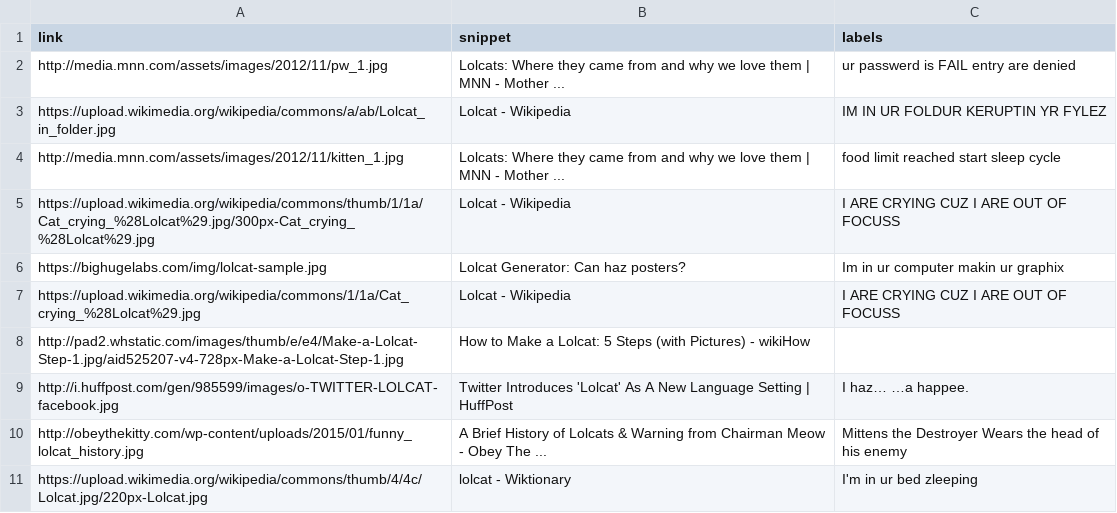
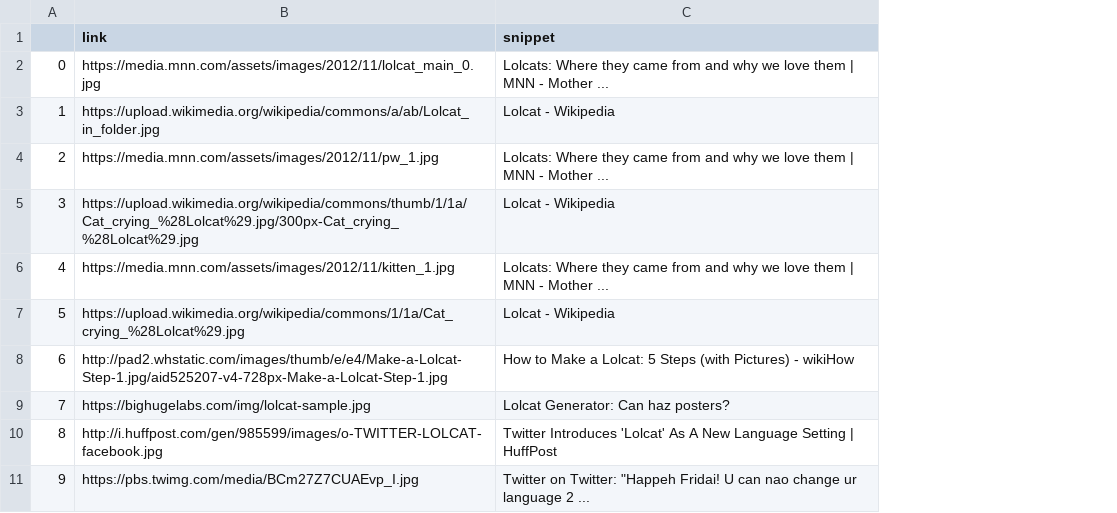
Before and after one commit to rogerfitz/cat-scan, a CSV file: index.csv, drawn as a sheet; removed rows and columns are numbered as before the commit, all else as after; the diff names each change by its address in the sheet, - before the commit and + after, or states it on an @@ line.

```diff
--- a/index.csv
+++ b/index.csv
+column A, rows 2-5: 0 | 1 | 2 | 3; rows 7-8: 5 | 6; row 10: 8
-column C (labels), rows 2-5: ur passwerd is FAIL entry are denied | IM IN UR FOLDUR KERUPTIN YR FYLEZ | food limit reached start sleep cycle | I ARE CRYING CUZ I ARE OUT OF FOCUSS; rows 7-9: I ARE CRYING CUZ I ARE OUT OF FOCUSS |  | I haz… …a happee.
-B2 (link): http://media.mnn.com/assets/images/2012/11/pw_1.jpg
+B2 (link): https://media.mnn.com/assets/images/2012/11/lolcat_main_0.jpg
-B4 (link): http://media.mnn.com/assets/images/2012/11/kitten_1.jpg
+B4 (link): https://media.mnn.com/assets/images/2012/11/pw_1.jpg
+row 6: 4 | https://media.mnn.com/assets/images/2012/11/kitten_1.jpg | Lolcats: Where they came from and why we love them | MNN - Mother ...
@@ row 6 moved to row 9: 7 @@
-row 10: http://obeythekitty.com/wp-content/uploads/2015/01/funny_lolcat_history.jpg | A Brief History of Lolcats & Warning from Chairman Meow - Obey The ... | Mittens the Destroyer Wears the head of his enemy
-row 11: https://upload.wikimedia.org/wikipedia/commons/thumb/4/4c/Lolcat.jpg/220px-Lolcat.jpg | lolcat - Wiktionary | I'm in ur bed zleeping
+row 11: 9 | https://pbs.twimg.com/media/BCm27Z7CUAEvp_I.jpg | Twitter on Twitter: "Happeh Fridai! U can nao change ur language 2 ...
```
Also changed, not shown: 3 other files.
